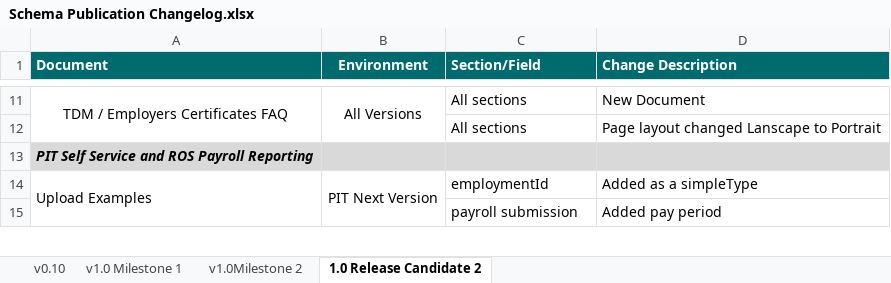
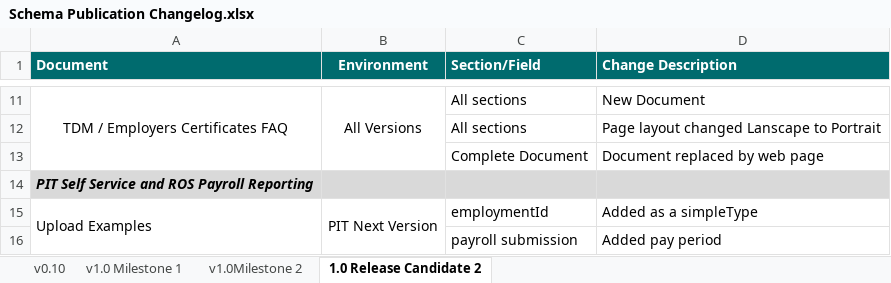
Before and after one commit to revtestaccount/paye-employers-documentation, an Excel workbook: PIT4/Schema Publication Changelog.xlsx, sheet 1.0 Release Candidate 2, drawn as a sheet; only a part is shown, gaps mark what is left out; values as stored, in another font and other column widths than the file's, no borders; the diff names each change by its address in the sheet, - before the commit and + after, or states it on an @@ line.

```diff
--- a/PIT4/Schema Publication Changelog.xlsx (sheet 1.0 Release Candidate 2)
+++ b/PIT4/Schema Publication Changelog.xlsx (sheet 1.0 Release Candidate 2)
+row 13:  |  | Complete Document | Document replaced by web page
```
Also changed, not shown: PIT3/Schema Publication Changelog.xlsx, 2 other files.
